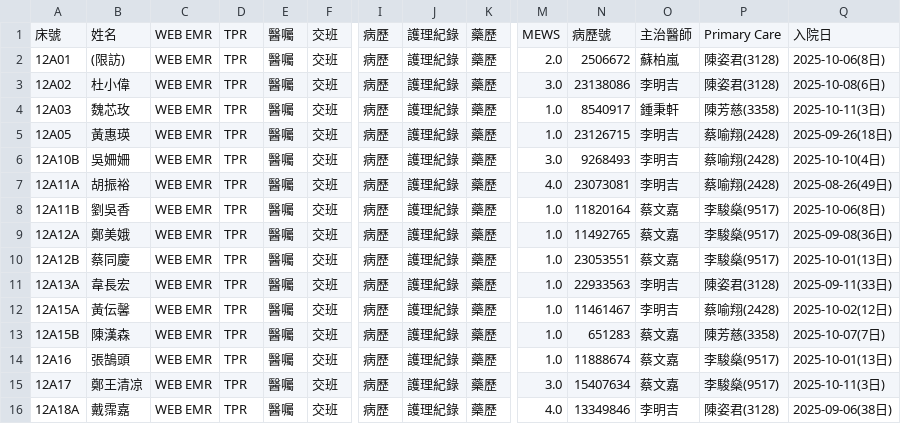
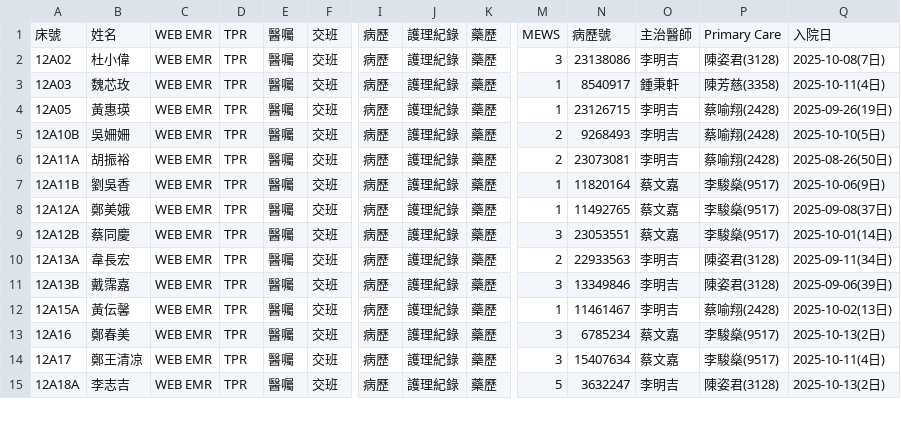
Before and after one commit to 2510aaae4/12A-dashboard, a CSV file: 12A_patient_list_selenium.csv, drawn as a sheet; only a part is shown, gaps mark what is left out; removed rows and columns are numbered as before the commit, all else as after; rows hold the shown columns only; the diff covers the shown part only; the diff names each change by its address in the sheet, - before the commit and + after, or states it on an @@ line.

Commit message:
Automated update of patient list on 2025/10/14 週二  9:03:39.71

```diff
--- a/12A_patient_list_selenium.csv
+++ b/12A_patient_list_selenium.csv
-row 2: 12A01 | (限訪) | WEB EMR | TPR | 醫囑 | 交班 | 病歷 | 護理紀錄 | 藥歷 | 2.0 | 2506672 | 蘇柏嵐 | 陳姿君(3128) | 2025-10-06(8日)
-M2: 3.0
+M2: 3
-Q2: 2025-10-08(6日)
+Q2: 2025-10-08(7日)
-M3:M4: 1.0
+M3:M4: 1
-Q3: 2025-10-11(3日)
+Q3: 2025-10-11(4日)
-Q4: 2025-09-26(18日)
+Q4: 2025-09-26(19日)
-M5: 3.0
+M5: 2
-Q5: 2025-10-10(4日)
+Q5: 2025-10-10(5日)
-M6: 4.0
+M6: 2
-Q6: 2025-08-26(49日)
+Q6: 2025-08-26(50日)
-M7:M8: 1.0
+M7:M8: 1
-Q7: 2025-10-06(8日)
+Q7: 2025-10-06(9日)
-Q8: 2025-09-08(36日)
+Q8: 2025-09-08(37日)
-M9: 1.0
+M9: 3
-Q9: 2025-10-01(13日)
+Q9: 2025-10-01(14日)
-M10: 1.0
+M10: 2
-Q10: 2025-09-11(33日)
+Q10: 2025-09-11(34日)
+row 11: 12A13B | 戴霈嘉 | WEB EMR | TPR | 醫囑 | 交班 | 病歷 | 護理紀錄 | 藥歷 | 3 | 13349846 | 李明吉 | 陳姿君(3128) | 2025-09-06(39日)
-M12: 1.0
+M12: 1
-Q12: 2025-10-02(12日)
+Q12: 2025-10-02(13日)
-row 13: 12A15B | 陳漢森 | WEB EMR | TPR | 醫囑 | 交班 | 病歷 | 護理紀錄 | 藥歷 | 1.0 | 651283 | 蔡文嘉 | 陳芳慈(3358) | 2025-10-07(7日)
-B13: 張鵠頭
+B13: 鄭春美
-M13: 1.0
+M13: 3
-N13: 11888674
+N13: 6785234
-Q13: 2025-10-01(13日)
+Q13: 2025-10-13(2日)
-M14: 3.0
+M14: 3
-Q14: 2025-10-11(3日)
+Q14: 2025-10-11(4日)
-B15: 戴霈嘉
+B15: 李志吉
-M15: 4.0
+M15: 5
-N15: 13349846
+N15: 3632247
-Q15: 2025-09-06(38日)
+Q15: 2025-10-13(2日)
```
Also changed, not shown: 20 edited cells elsewhere in this file.
